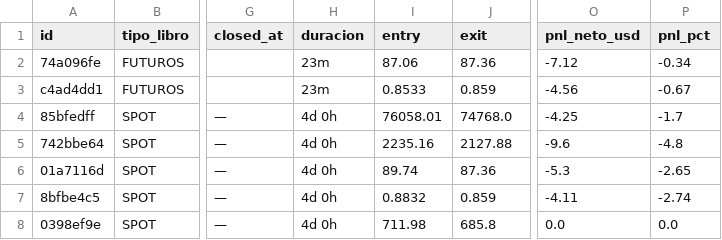
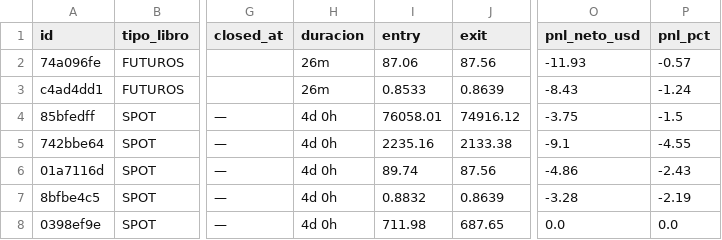
Before and after one commit to juanpabloruizru-boop/quant-arena, a CSV file: ledger/trades_statistical_log.csv, drawn as a sheet; only a part is shown, gaps mark what is left out; the diff names each change by its address in the sheet, - before the commit and + after, or states it on an @@ line.

```diff
--- a/ledger/trades_statistical_log.csv
+++ b/ledger/trades_statistical_log.csv
-H2:H3 (duracion): 23m
+H2:H3 (duracion): 26m
-J2 (exit): 87.36
+J2 (exit): 87.56
-O2 (pnl_neto_usd): -7.12
+O2 (pnl_neto_usd): -11.93
-P2 (pnl_pct): -0.34
+P2 (pnl_pct): -0.57
-J3 (exit): 0.859
+J3 (exit): 0.8639
-O3 (pnl_neto_usd): -4.56
+O3 (pnl_neto_usd): -8.43
-P3 (pnl_pct): -0.67
+P3 (pnl_pct): -1.24
-J4 (exit): 74768.0
+J4 (exit): 74916.12
-O4 (pnl_neto_usd): -4.25
+O4 (pnl_neto_usd): -3.75
-P4 (pnl_pct): -1.7
+P4 (pnl_pct): -1.5
-J5 (exit): 2127.88
+J5 (exit): 2133.38
-O5 (pnl_neto_usd): -9.6
+O5 (pnl_neto_usd): -9.1
-P5 (pnl_pct): -4.8
+P5 (pnl_pct): -4.55
-J6 (exit): 87.36
+J6 (exit): 87.56
-O6 (pnl_neto_usd): -5.3
+O6 (pnl_neto_usd): -4.86
-P6 (pnl_pct): -2.65
+P6 (pnl_pct): -2.43
-J7 (exit): 0.859
+J7 (exit): 0.8639
-O7 (pnl_neto_usd): -4.11
+O7 (pnl_neto_usd): -3.28
-P7 (pnl_pct): -2.74
+P7 (pnl_pct): -2.19
-J8 (exit): 685.8
+J8 (exit): 687.65
```
Also changed, not shown: ledger/audit_futures.csv, ledger/audit_spot.csv, 3 other files.
